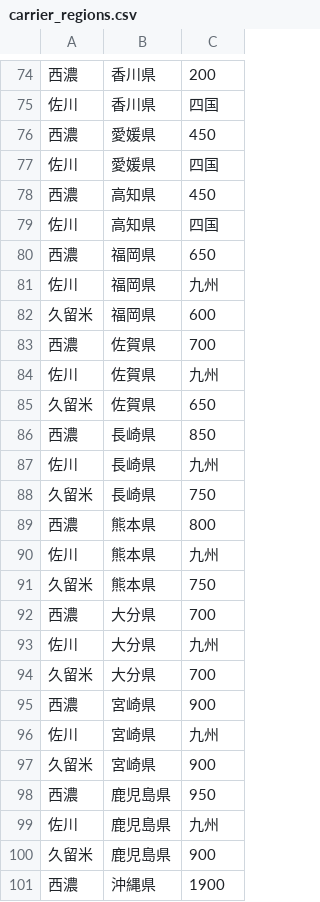
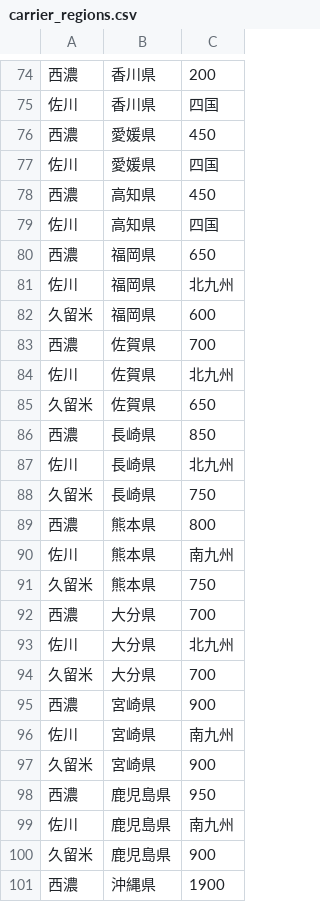
Before and after one commit to kenjitsumuraya-gif/freight-app, a CSV file: public/carrier_regions.csv, drawn as a sheet; only a part is shown, gaps mark what is left out.

Commit message:
Add files via upload

```diff
--- a/public/carrier_regions.csv
+++ b/public/carrier_regions.csv
@@ -80,21 +80,21 @@
 西濃,福岡県,650
-佐川,福岡県,九州
+佐川,福岡県,北九州
 久留米,福岡県,600
 西濃,佐賀県,700
-佐川,佐賀県,九州
+佐川,佐賀県,北九州
 久留米,佐賀県,650
 西濃,長崎県,850
-佐川,長崎県,九州
+佐川,長崎県,北九州
 久留米,長崎県,750
 西濃,熊本県,800
-佐川,熊本県,九州
+佐川,熊本県,南九州
 久留米,熊本県,750
 西濃,大分県,700
-佐川,大分県,九州
+佐川,大分県,北九州
 久留米,大分県,700
 西濃,宮崎県,900
-佐川,宮崎県,九州
+佐川,宮崎県,南九州
 久留米,宮崎県,900
 西濃,鹿児島県,950
-佐川,鹿児島県,九州
+佐川,鹿児島県,南九州
 久留米,鹿児島県,900
```
